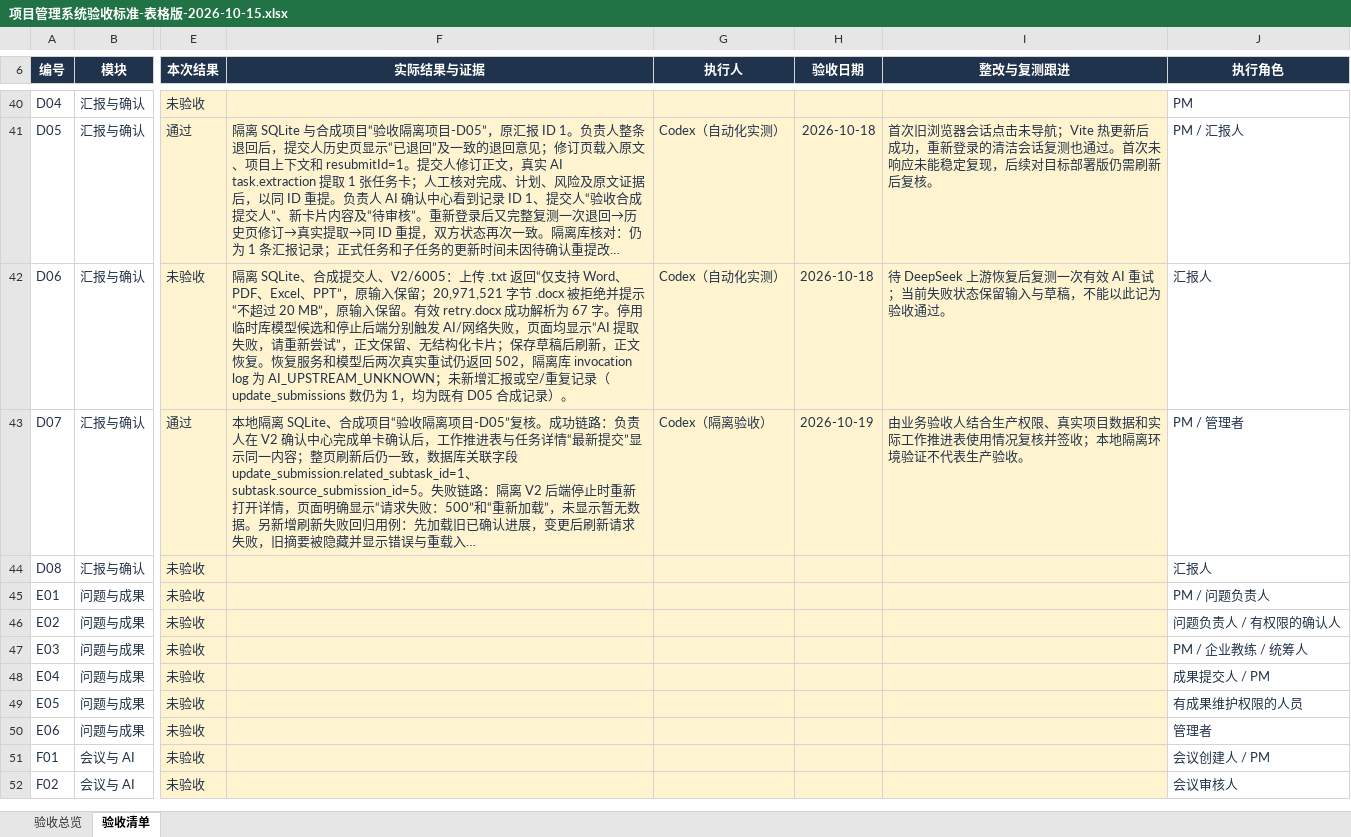
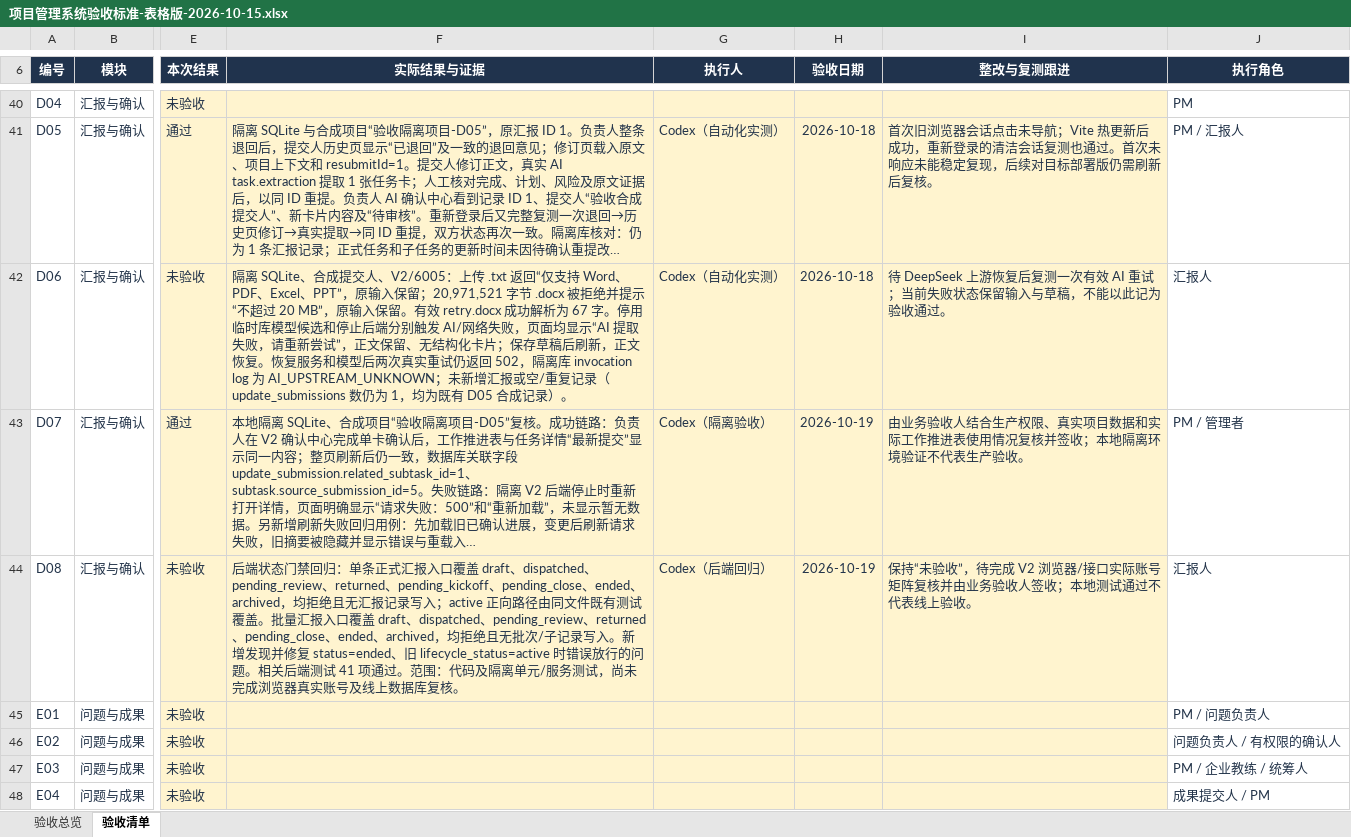
Before and after one commit to MIkkon-ada/mowayspos, an Excel workbook: outputs/acceptance-table-20261015/项目管理系统验收标准-表格版-2026-10-15.xlsx, sheet 验收清单, drawn as a sheet; only a part is shown, gaps mark what is left out; the shorter side is filled out with more unchanged rows; long unchanged cells end in …; values as stored, in another font and other column widths than the file's, no borders; conditional formats and table styles not drawn; the diff names each change by its address in the sheet, - before the commit and + after, or states it on an @@ line.

Commit message:
fix: enforce active project for formal reports

```diff
--- a/outputs/acceptance-table-20261015/项目管理系统验收标准-表格版-2026-10-15.xlsx (sheet 验收清单)
+++ b/outputs/acceptance-table-20261015/项目管理系统验收标准-表格版-2026-10-15.xlsx (sheet 验收清单)
-F44 (实际结果与证据): (empty)
+F44 (实际结果与证据): 后端状态门禁回归：单条正式汇报入口覆盖 draft、dispatched、pending_review、returned、pending_kickoff、pending_close、ended、archived，均拒绝且无汇报记录写入；active 正向路径由同文件既有测试覆盖。批量汇报入口覆盖 draft、dispatched、pending_review、returned、pending_close、ended、archived，均拒绝且无批次/子记录写入。新增发现并修复 status=ended、旧 lifecycle_status=active 时错误放行的问题。相关后端测试 41 项通过。范围：代码及隔离单元/服务测试，尚未完成浏览器真实账号及线上数据库复核。
-G44 (执行人): (empty)
+G44 (执行人): Codex（后端回归）
-H44 (验收日期): (empty)
+H44 (验收日期): 2026-10-19
-I44 (整改与复测跟进): (empty)
+I44 (整改与复测跟进): 保持“未验收”，待完成 V2 浏览器/接口实际账号矩阵复核并由业务验收人签收；本地测试通过不代表线上验收。
```
Also changed, not shown: 3 other files.
